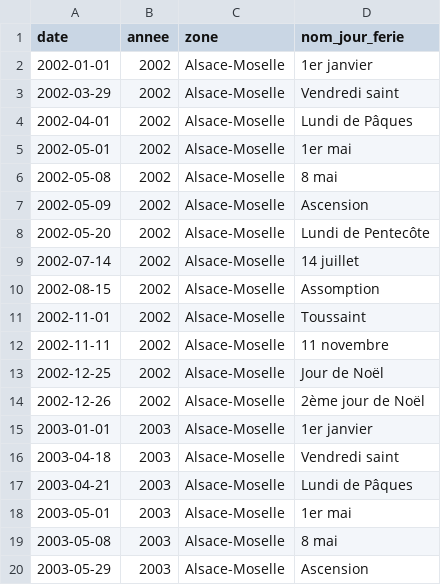
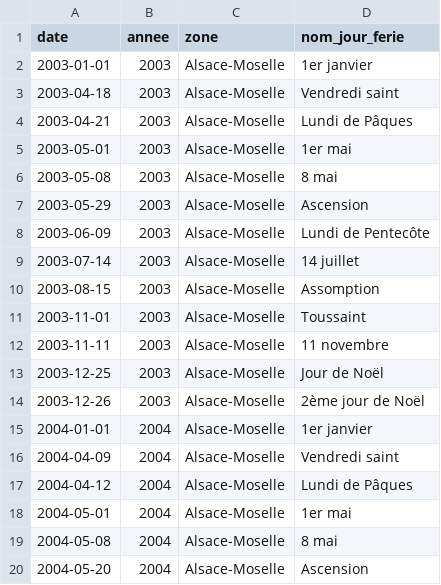
Before and after one commit to etalab/jours-feries-france-data, a CSV file: data/csv/jours_feries_alsace-moselle.csv, drawn as a sheet; only a part is shown; the shorter side is filled out with more unchanged rows; the diff covers the shown part only.

```diff
--- a/data/csv/jours_feries_alsace-moselle.csv
+++ b/data/csv/jours_feries_alsace-moselle.csv
@@ -1,15 +1,2 @@
 date,annee,zone,nom_jour_ferie
-2002-01-01,2002,Alsace-Moselle,1er janvier
-2002-03-29,2002,Alsace-Moselle,Vendredi saint
-2002-04-01,2002,Alsace-Moselle,Lundi de Pâques
-2002-05-01,2002,Alsace-Moselle,1er mai
-2002-05-08,2002,Alsace-Moselle,8 mai
-2002-05-09,2002,Alsace-Moselle,Ascension
-2002-05-20,2002,Alsace-Moselle,Lundi de Pentecôte
-2002-07-14,2002,Alsace-Moselle,14 juillet
-2002-08-15,2002,Alsace-Moselle,Assomption
-2002-11-01,2002,Alsace-Moselle,Toussaint
-2002-11-11,2002,Alsace-Moselle,11 novembre
-2002-12-25,2002,Alsace-Moselle,Jour de Noël
-2002-12-26,2002,Alsace-Moselle,2ème jour de Noël
 2003-01-01,2003,Alsace-Moselle,1er janvier
```
Also changed, not shown: 13 added rows elsewhere in this file, data/csv/jours_feries.csv, data/csv/jours_feries_guadeloupe.csv, 50 other files.
